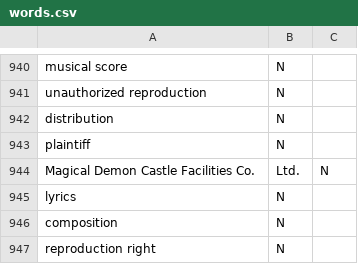
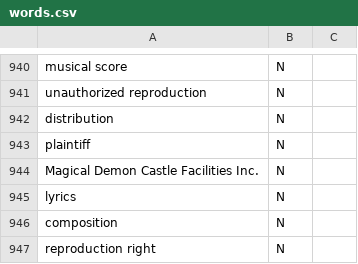
Before and after one commit to htvoffcial/htvoffcial_paper, a CSV file: data/words.csv, drawn as a sheet; only a part is shown, gaps mark what is left out; removed rows and columns are numbered as before the commit, all else as after; the diff names each change by its address in the sheet, - before the commit and + after, or states it on an @@ line.

Commit message:
Update words.csv

```diff
--- a/data/words.csv
+++ b/data/words.csv
-row 944: Magical Demon Castle Facilities Co. | Ltd. | N
+row 944: Magical Demon Castle Facilities Inc. | N
```
